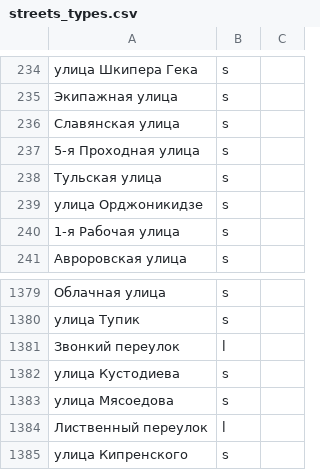
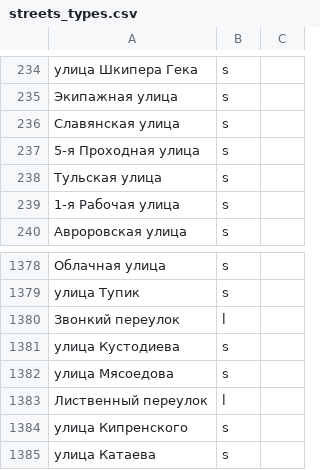
Before and after one commit to skirienko/vvmap, a CSV file: streets_types.csv, drawn as a sheet; only a part is shown, gaps mark what is left out; removed rows and columns are numbered as before the commit, all else as after; the diff names each change by its address in the sheet, - before the commit and + after, or states it on an @@ line.

```diff
--- a/streets_types.csv
+++ b/streets_types.csv
-row 239: улица Орджоникидзе | s
+row 1385: улица Катаева | s
```
Also changed, not shown: streets_genders.csv, streets_years.csv, 3 other files.
